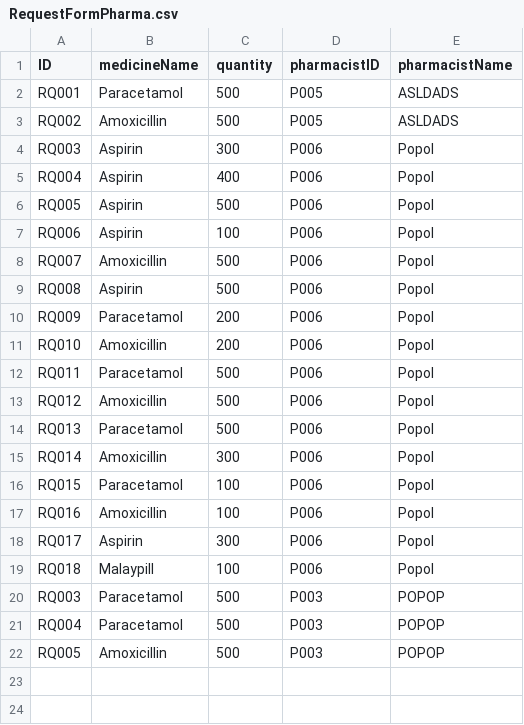
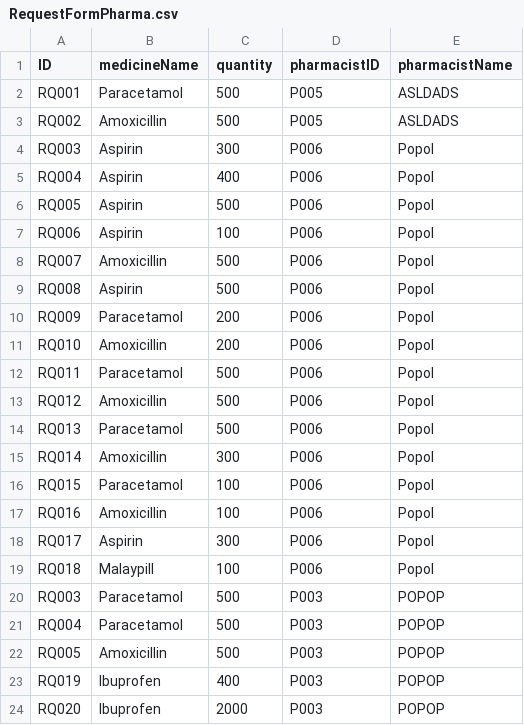
Before and after one commit to WhiteHatHud/SC2002Project, a CSV file: RequestFormPharma.csv, drawn as a sheet; the diff names each change by its address in the sheet, - before the commit and + after, or states it on an @@ line.

Commit message:
Fixed request max input

```diff
--- a/RequestFormPharma.csv
+++ b/RequestFormPharma.csv
+row 23: RQ019 | Ibuprofen | 400 | P003 | POPOP
+row 24: RQ020 | Ibuprofen | 2000 | P003 | POPOP
```
Also changed, not shown: 1 other file.
